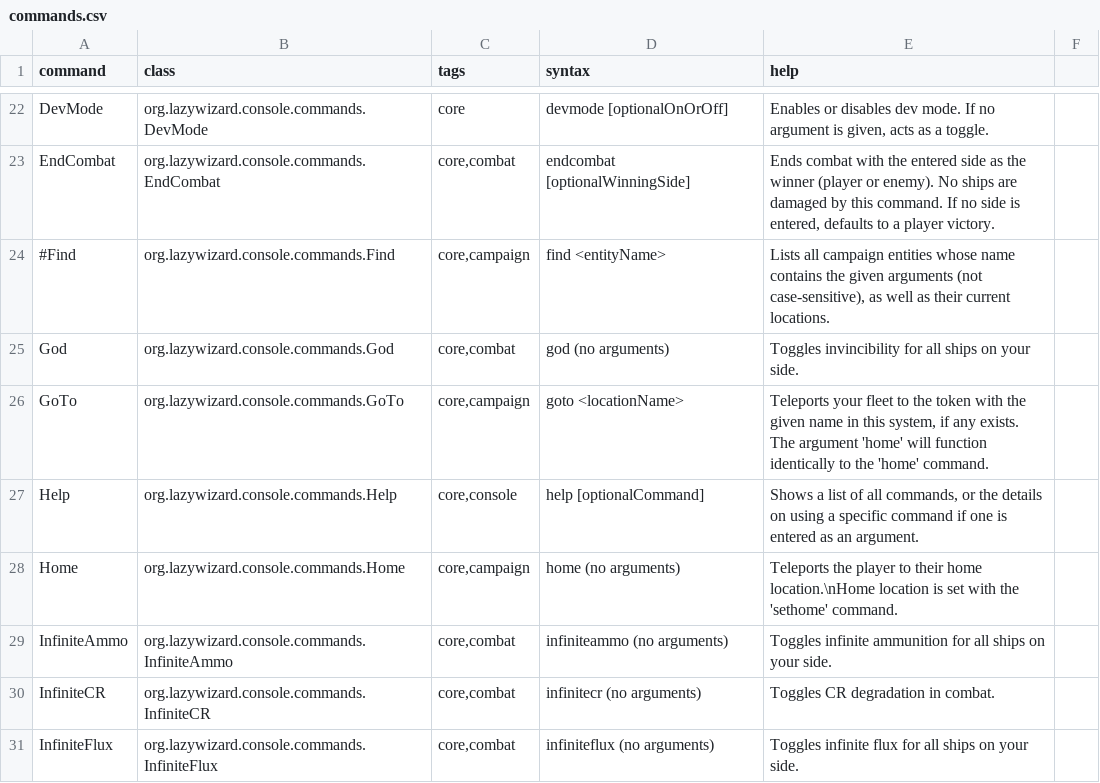
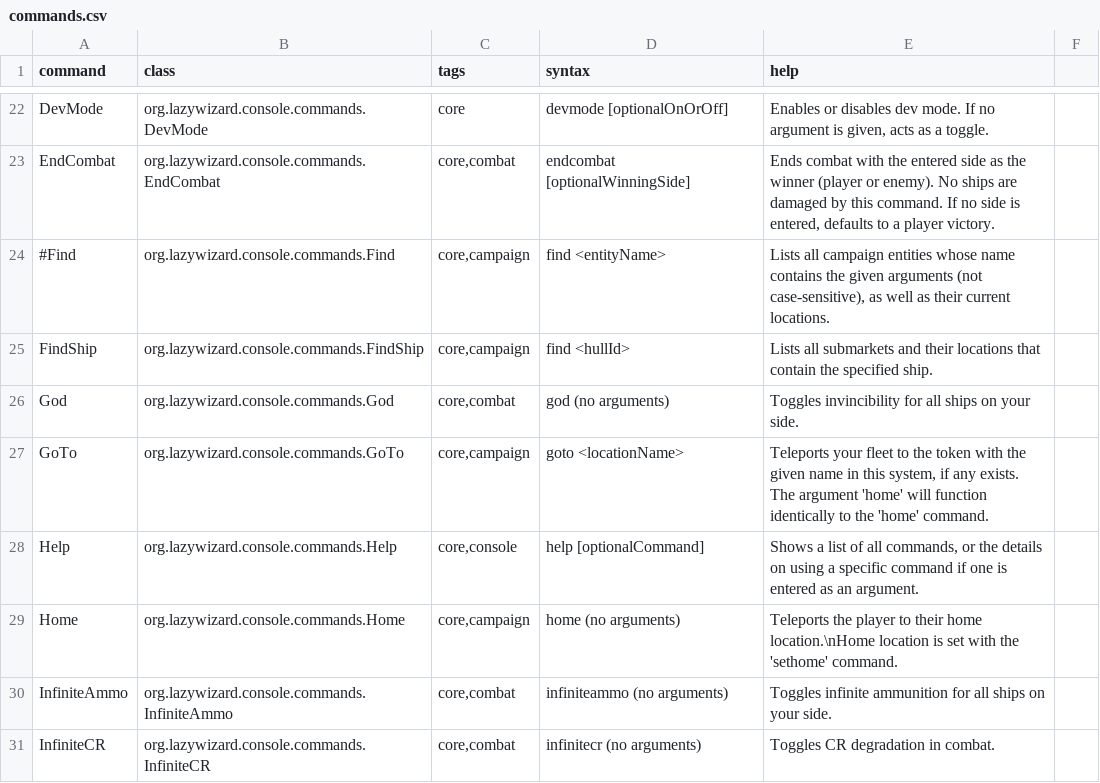
Before and after one commit to LazyWizard/console-commands, a CSV file: commands.csv, drawn as a sheet; only a part is shown, gaps mark what is left out; the shorter side is filled out with more unchanged rows; the diff names each change by its address in the sheet, - before the commit and + after, or states it on an @@ line.

Commit message:
Added FindShip command

```diff
--- a/commands.csv
+++ b/commands.csv
+row 25: FindShip | org.lazywizard.console.commands.FindShip | core,campaign | find <hullId> | Lists all submarkets and their locations that contain the specified ship.
```
Also changed, not shown: 3 other files.
